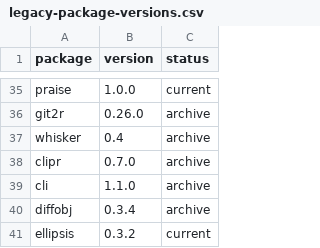
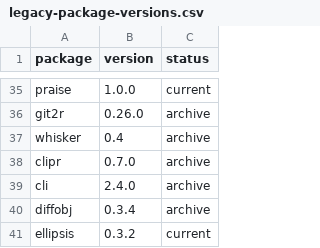
Before and after one commit to workflowr/workflowr-pkg-tests, a CSV file: data/legacy-package-versions.csv, drawn as a sheet; only a part is shown, gaps mark what is left out.

Commit message:
Update cli from 1.1.0 to 2.4.0, the first version to drop assertthat

```diff
--- a/data/legacy-package-versions.csv
+++ b/data/legacy-package-versions.csv
@@ -38,3 +38,3 @@ whisker,0.4,archive
 clipr,0.7.0,archive
-cli,1.1.0,archive
+cli,2.4.0,archive
 diffobj,0.3.4,archive
```
Also changed, not shown: 1 other file.
